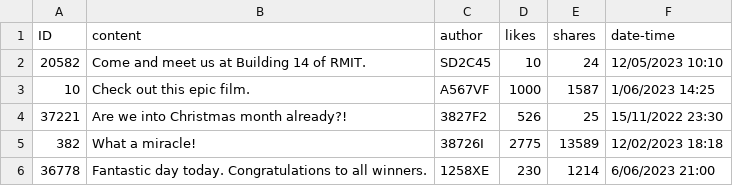
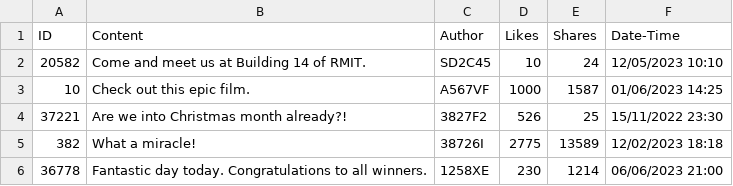
Before and after one commit to Yeonsu-Sim/Further-Programming, a CSV file: DataAnalyticsHub/db/posts.csv, drawn as a sheet.

```diff
--- a/DataAnalyticsHub/db/posts.csv
+++ b/DataAnalyticsHub/db/posts.csv
@@ -1,6 +1,6 @@
-ID,content,author,likes,shares,date-time
+ID,Content,Author,Likes,Shares,Date-Time
 20582,Come and meet us at Building 14 of RMIT.,SD2C45,10,24,12/05/2023 10:10
-10,Check out this epic film.,A567VF,1000,1587,1/06/2023 14:25
+10,Check out this epic film.,A567VF,1000,1587,01/06/2023 14:25
 37221,Are we into Christmas month already?!,3827F2,526,25,15/11/2022 23:30
 382,What a miracle!,38726I,2775,13589,12/02/2023 18:18
-36778,Fantastic day today. Congratulations to all winners.,1258XE,230,1214,6/06/2023 21:00
+36778,Fantastic day today. Congratulations to all winners.,1258XE,230,1214,06/06/2023 21:00
```
Also changed, not shown: 26 other files.
